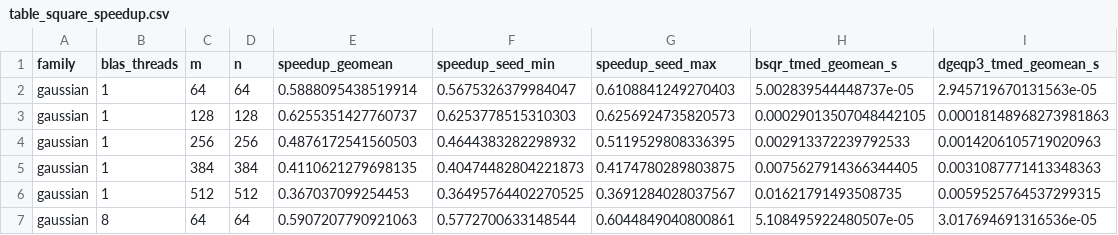
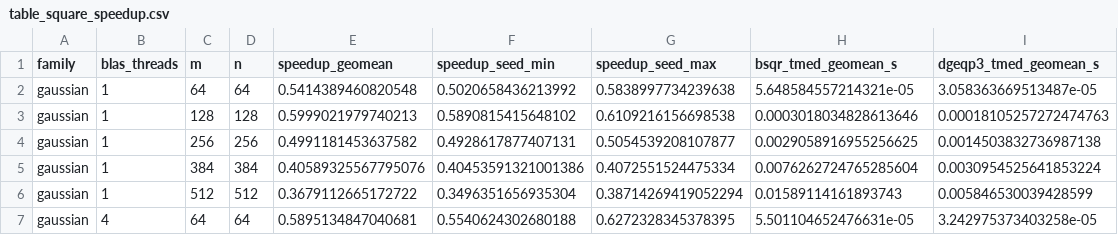
Before and after one commit to asdamle/BischofStewartQR, a CSV file: benchmark/results/publication/tables/table_square_speedup.csv, drawn as a sheet; only a part is shown; the diff covers the shown part only.

```diff
--- a/benchmark/results/publication/tables/table_square_speedup.csv
+++ b/benchmark/results/publication/tables/table_square_speedup.csv
@@ -1,7 +1,7 @@
 family,blas_threads,m,n,speedup_geomean,speedup_seed_min,speedup_seed_max,bsqr_tmed_geomean_s,dgeqp3_tmed_geomean_s
-gaussian,1,64,64,0.5888095438519914,0.5675326379984047,0.6108841249270403,5.002839544448737e-05,2.945719670131563e-05
-gaussian,1,128,128,0.6255351427760737,0.6253778515310303,0.6256924735820573,0.00029013507048442105,0.00018148968273981863
-gaussian,1,256,256,0.4876172541560503,0.4644383282298932,0.5119529808336395,0.002913372239792533,0.0014206105719020963
-gaussian,1,384,384,0.4110621279698135,0.40474482804221873,0.4174780289803875,0.0075627914366344405,0.0031087771413348363
-gaussian,1,512,512,0.367037099254453,0.36495764402270525,0.3691284028037567,0.01621791493508735,0.0059525764537299315
-gaussian,8,64,64,0.5907207790921063,0.5772700633148544,0.6044849040800861,5.108495922480507e-05,3.017694691316536e-05
+gaussian,1,64,64,0.5414389460820548,0.5020658436213992,0.5838997734239638,5.648584557214321e-05,3.058363669513487e-05
+gaussian,1,128,128,0.5999021979740213,0.5890815415648102,0.6109216156698538,0.0003018034828613646,0.00018105257272474763
+gaussian,1,256,256,0.4991181453637582,0.4928617877407131,0.5054539208107877,0.0029058916955256625,0.0014503832736987138
+gaussian,1,384,384,0.40589325567795076,0.40453591321001386,0.4072551524475334,0.0076262724765285604,0.0030954525641853224
+gaussian,1,512,512,0.3679112665172722,0.3496351656935304,0.38714269419052294,0.01589114161893743,0.005846530039428599
+gaussian,4,64,64,0.5895134847040681,0.5540624302680188,0.6272328345378395,5.501104652476631e-05,3.242975373403258e-05
```
Also changed, not shown: 134 edited cells elsewhere in this file, benchmark/results/publication/publication_timings.csv, benchmark/results/publication/tables/table_quality.csv, 16 other files.
